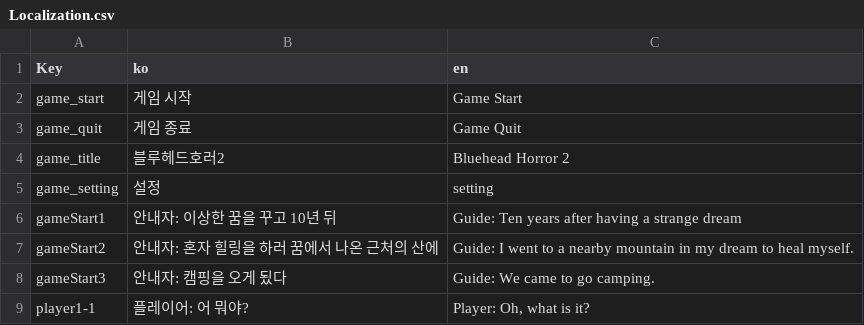
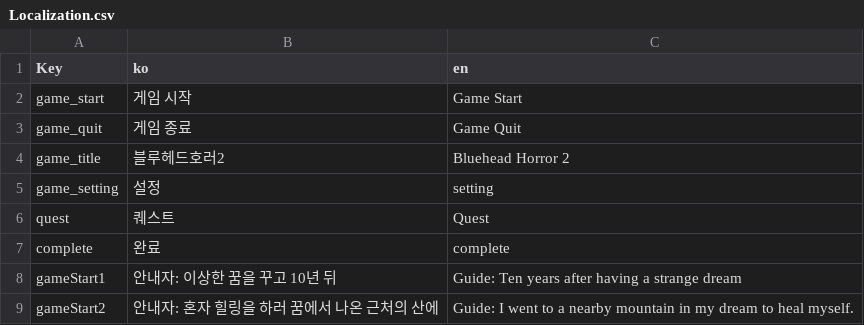
Before and after one commit to memi1252/BlueHeadHorror2, a CSV file: Assets/Resources/Localization.csv, drawn as a sheet; only a part is shown; the shorter side is filled out with more unchanged rows; the diff covers the shown part only; the diff names each change by its address in the sheet, - before the commit and + after, or states it on an @@ line.

```diff
--- a/Assets/Resources/Localization.csv
+++ b/Assets/Resources/Localization.csv
+row 6: quest | 퀘스트 | Quest
+row 7: complete | 완료 | complete
```
Also changed, not shown: 21 added rows elsewhere in this file, 29 other files.
